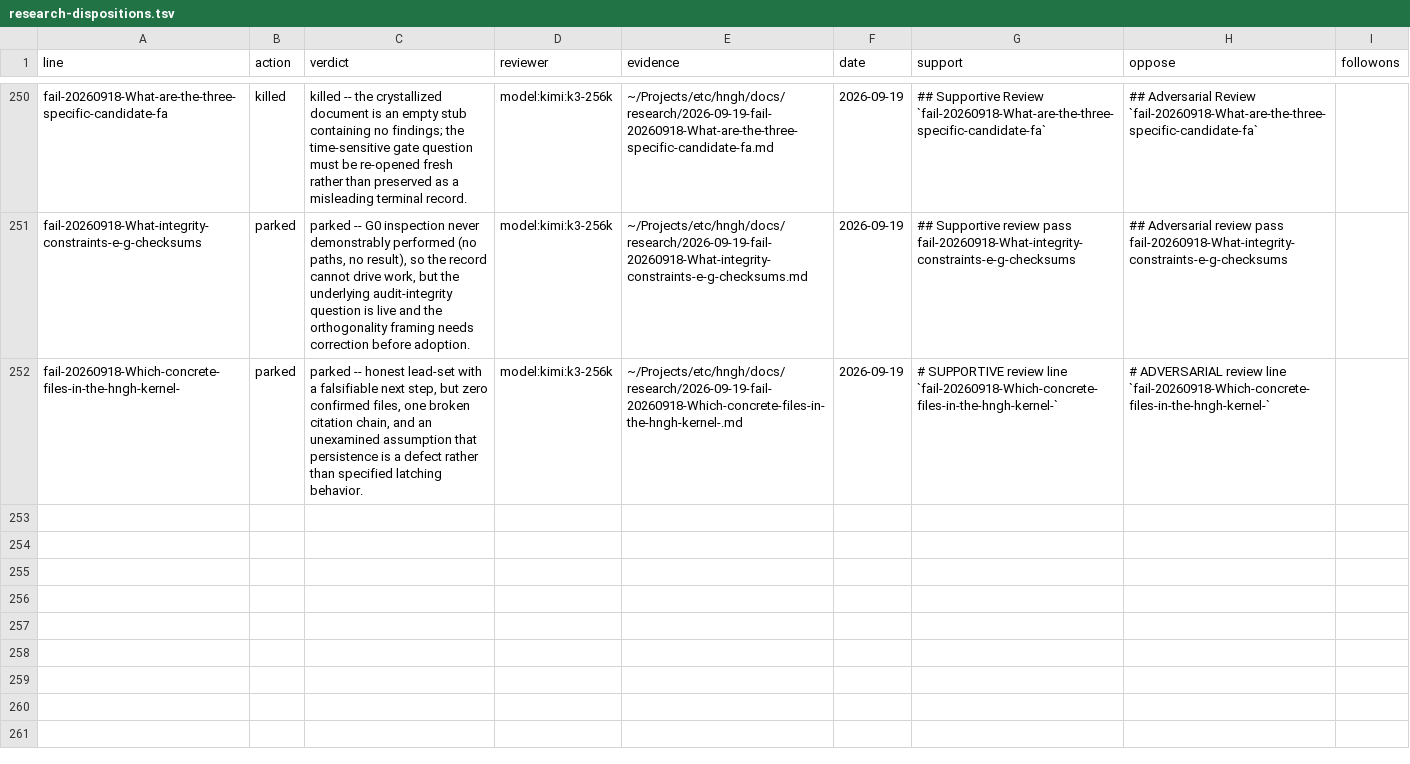
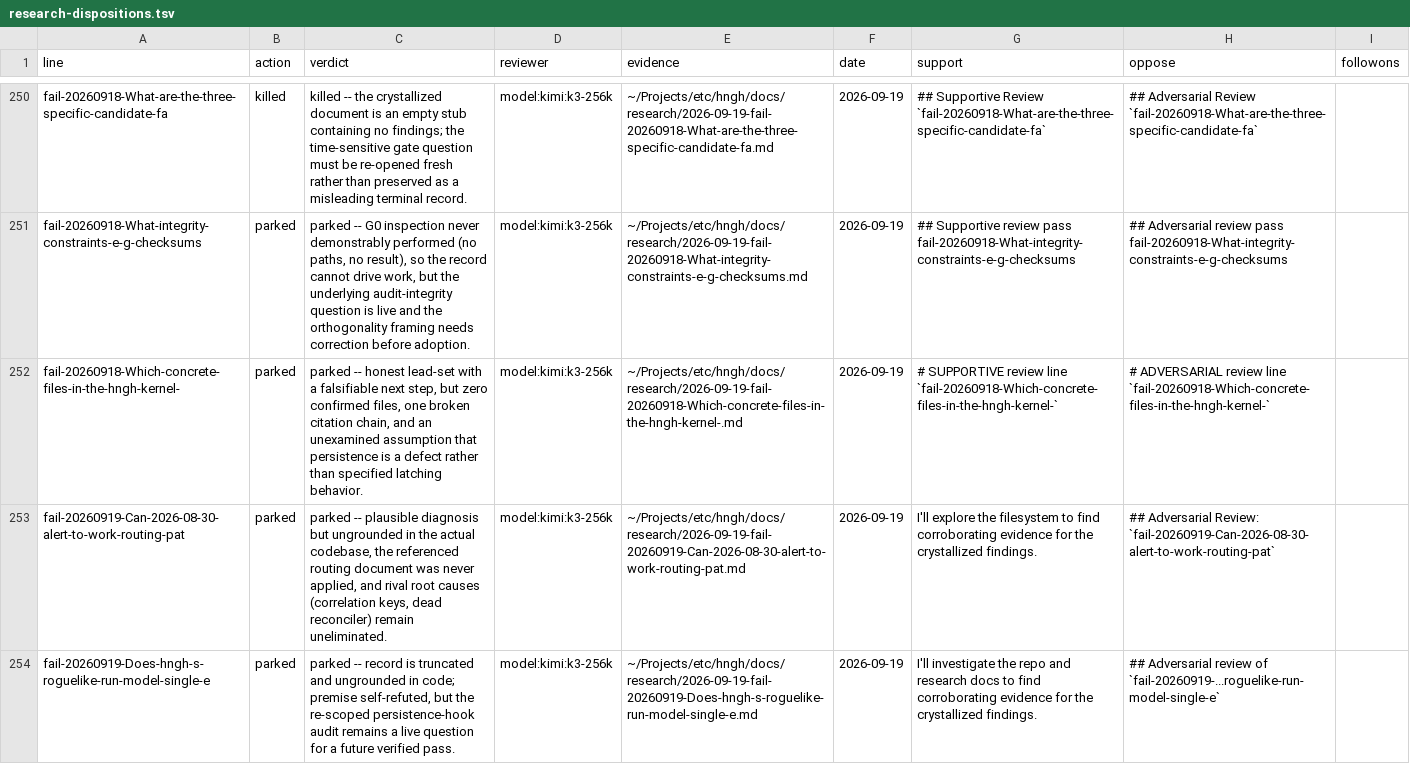
Before and after one commit to boundring/hngh, a TSV file: automation/research-dispositions.tsv, drawn as a sheet; only a part is shown, gaps mark what is left out.

Commit message:
research: fail-20260919-Does-hngh-s-roguelike-run-model-single-e reviewed-parked

```diff
--- a/automation/research-dispositions.tsv
+++ b/automation/research-dispositions.tsv
@@ -252 +252,3 @@ fail-20260918-What-integrity-constraints-e-g-checksums	parked	parked -- G0 inspe
 fail-20260918-Which-concrete-files-in-the-hngh-kernel-	parked	parked -- honest lead-set with a falsifiable next step, but zero confirmed files, one broken citation chain, and an unexamined assumption that persistence is a defect rather than specified latching behavior.	model:kimi:k3-256k	~/Projects/etc/hngh/docs/research/2026-09-19-fail-20260918-Which-concrete-files-in-the-hngh-kernel-.md	2026-09-19	# SUPPORTIVE review  line `fail-20260918-Which-concrete-files-in-the-hngh-kernel-`	# ADVERSARIAL review  line `fail-20260918-Which-concrete-files-in-the-hngh-kernel-`	
+fail-20260919-Can-2026-08-30-alert-to-work-routing-pat	parked	parked -- plausible diagnosis but ungrounded in the actual codebase, the referenced routing document was never applied, and rival root causes (correlation keys, dead reconciler) remain uneliminated.	model:kimi:k3-256k	~/Projects/etc/hngh/docs/research/2026-09-19-fail-20260919-Can-2026-08-30-alert-to-work-routing-pat.md	2026-09-19	I'll explore the filesystem to find corroborating evidence for the crystallized findings.	## Adversarial Review: `fail-20260919-Can-2026-08-30-alert-to-work-routing-pat`	
+fail-20260919-Does-hngh-s-roguelike-run-model-single-e	parked	parked -- record is truncated and ungrounded in code; premise self-refuted, but the re-scoped persistence-hook audit remains a live question for a future verified pass.	model:kimi:k3-256k	~/Projects/etc/hngh/docs/research/2026-09-19-fail-20260919-Does-hngh-s-roguelike-run-model-single-e.md	2026-09-19	I'll investigate the repo and research docs to find corroborating evidence for the crystallized findings.	## Adversarial review of `fail-20260919-...roguelike-run-model-single-e`	
```
Also changed, not shown: automation/research-lines.tsv.
